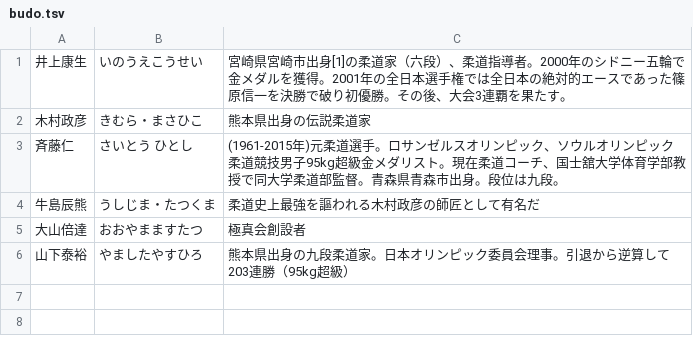
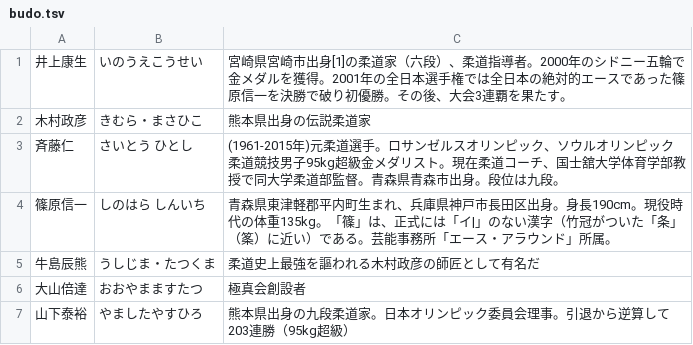
Before and after one commit to EmilRehnberg/js-for-anki, a TSV file: data/names/budo.tsv, drawn as a sheet.

```diff
--- a/data/names/budo.tsv
+++ b/data/names/budo.tsv
@@ -3,2 +3,3 @@
 斉藤仁	さいとう ひとし	(1961-2015年)元柔道選手。ロサンゼルスオリンピック、ソウルオリンピック柔道競技男子95kg超級金メダリスト。現在柔道コーチ、国士舘大学体育学部教授で同大学柔道部監督。青森県青森市出身。段位は九段。
+篠原信一	しのはら しんいち	青森県東津軽郡平内町生まれ、兵庫県神戸市長田区出身。身長190cm。現役時代の体重135kg。「篠」は、正式には「イ|」のない漢字（竹冠がついた「条」（筿）に近い）である。芸能事務所「エース・アラウンド」所属。
 牛島辰熊	うしじま・たつくま	柔道史上最強を謳われる木村政彦の師匠として有名だ
```
Also changed, not shown: data/names/events.tsv, data/names/game-designers.tsv, 3 other files.
